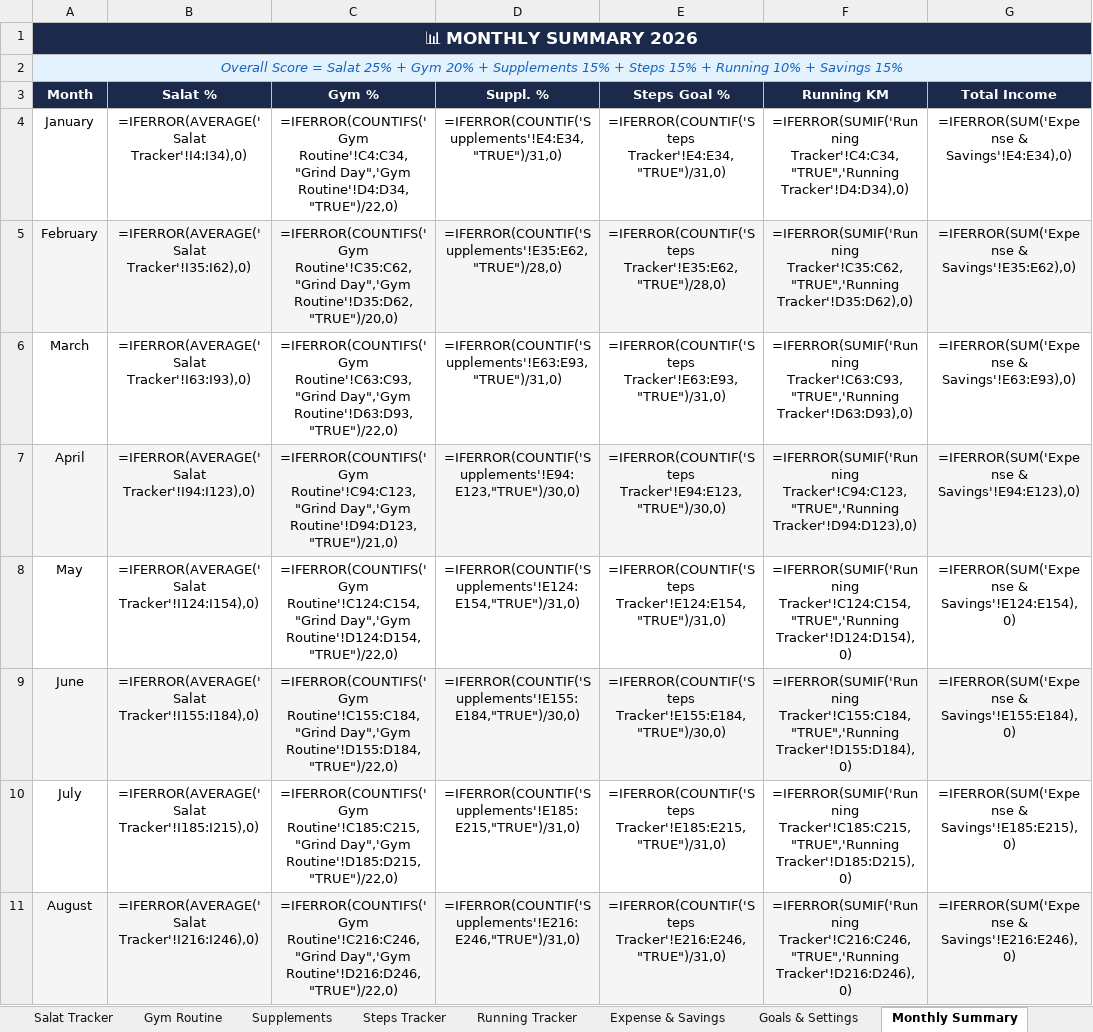
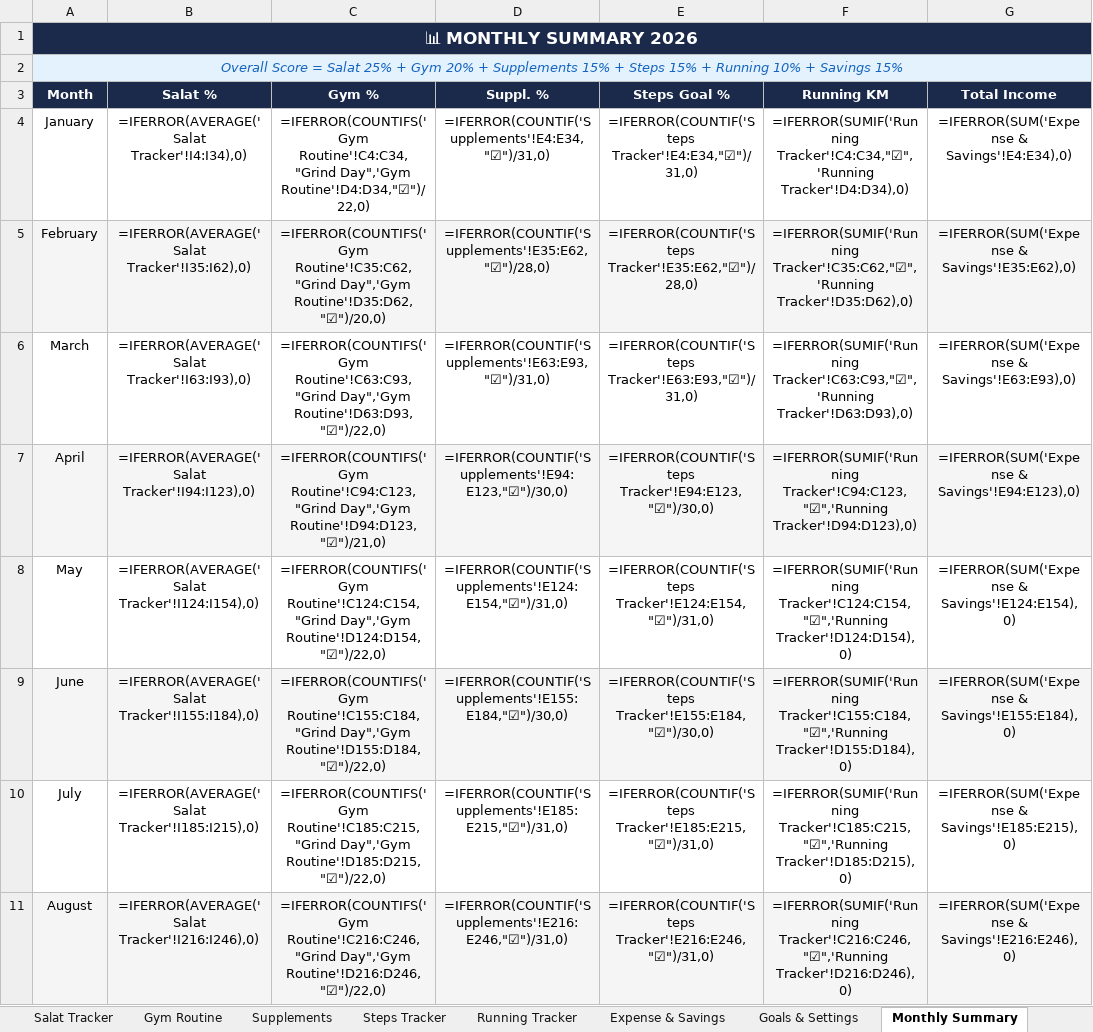
Before and after one commit to khaledhasanirfan/habit-tracker, an Excel workbook: Personal_Life_Tracker.xlsx, sheet Monthly Summary, drawn as a sheet; only a part is shown; values as stored, in another font and other column widths than the file's, no borders; formulas without a stored value are shown as written; charts and pictures and conditional formats not drawn; the diff covers the shown part only; the diff names each change by its address in the sheet, - before the commit and + after, or states it on an @@ line.

```diff
--- a/Personal_Life_Tracker.xlsx (sheet Monthly Summary)
+++ b/Personal_Life_Tracker.xlsx (sheet Monthly Summary)
-C4 (Gym %): …Routine'!C4:C34,"Grind Day",'Gym Routine'!D4:D34,"TRUE")/22,0)
+C4 (Gym %): …Routine'!C4:C34,"Grind Day",'Gym Routine'!D4:D34,"☑")/22,0)
-D4 (Suppl. %): =IFERROR(COUNTIF('Supplements'!E4:E34,"TRUE")/31,0)
+D4 (Suppl. %): =IFERROR(COUNTIF('Supplements'!E4:E34,"☑")/31,0)
-E4 (Steps Goal %): =IFERROR(COUNTIF('Steps Tracker'!E4:E34,"TRUE")/31,0)
+E4 (Steps Goal %): =IFERROR(COUNTIF('Steps Tracker'!E4:E34,"☑")/31,0)
-F4 (Running KM): =IFERROR(SUMIF('Running Tracker'!C4:C34,"TRUE",'Running Tracker'!D4:D34),0)
+F4 (Running KM): =IFERROR(SUMIF('Running Tracker'!C4:C34,"☑",'Running Tracker'!D4:D34),0)
-C5 (Gym %): …Routine'!C35:C62,"Grind Day",'Gym Routine'!D35:D62,"TRUE")/20,0)
+C5 (Gym %): …Routine'!C35:C62,"Grind Day",'Gym Routine'!D35:D62,"☑")/20,0)
-D5 (Suppl. %): =IFERROR(COUNTIF('Supplements'!E35:E62,"TRUE")/28,0)
+D5 (Suppl. %): =IFERROR(COUNTIF('Supplements'!E35:E62,"☑")/28,0)
-E5 (Steps Goal %): =IFERROR(COUNTIF('Steps Tracker'!E35:E62,"TRUE")/28,0)
+E5 (Steps Goal %): =IFERROR(COUNTIF('Steps Tracker'!E35:E62,"☑")/28,0)
-F5 (Running KM): =IFERROR(SUMIF('Running Tracker'!C35:C62,"TRUE",'Running Tracker'!D35:D62),0)
+F5 (Running KM): =IFERROR(SUMIF('Running Tracker'!C35:C62,"☑",'Running Tracker'!D35:D62),0)
-C6 (Gym %): …Routine'!C63:C93,"Grind Day",'Gym Routine'!D63:D93,"TRUE")/22,0)
+C6 (Gym %): …Routine'!C63:C93,"Grind Day",'Gym Routine'!D63:D93,"☑")/22,0)
-D6 (Suppl. %): =IFERROR(COUNTIF('Supplements'!E63:E93,"TRUE")/31,0)
+D6 (Suppl. %): =IFERROR(COUNTIF('Supplements'!E63:E93,"☑")/31,0)
-E6 (Steps Goal %): =IFERROR(COUNTIF('Steps Tracker'!E63:E93,"TRUE")/31,0)
+E6 (Steps Goal %): =IFERROR(COUNTIF('Steps Tracker'!E63:E93,"☑")/31,0)
-F6 (Running KM): =IFERROR(SUMIF('Running Tracker'!C63:C93,"TRUE",'Running Tracker'!D63:D93),0)
+F6 (Running KM): =IFERROR(SUMIF('Running Tracker'!C63:C93,"☑",'Running Tracker'!D63:D93),0)
-C7 (Gym %): …Routine'!C94:C123,"Grind Day",'Gym Routine'!D94:D123,"TRUE")/21,0)
+C7 (Gym %): …Routine'!C94:C123,"Grind Day",'Gym Routine'!D94:D123,"☑")/21,0)
-D7 (Suppl. %): =IFERROR(COUNTIF('Supplements'!E94:E123,"TRUE")/30,0)
+D7 (Suppl. %): =IFERROR(COUNTIF('Supplements'!E94:E123,"☑")/30,0)
-E7 (Steps Goal %): =IFERROR(COUNTIF('Steps Tracker'!E94:E123,"TRUE")/30,0)
+E7 (Steps Goal %): =IFERROR(COUNTIF('Steps Tracker'!E94:E123,"☑")/30,0)
-F7 (Running KM): =IFERROR(SUMIF('Running Tracker'!C94:C123,"TRUE",'Running Tracker'!D94:D123),0)
+F7 (Running KM): =IFERROR(SUMIF('Running Tracker'!C94:C123,"☑",'Running Tracker'!D94:D123),0)
-C8 (Gym %): …Routine'!C124:C154,"Grind Day",'Gym Routine'!D124:D154,"TRUE")/22,0)
+C8 (Gym %): …Routine'!C124:C154,"Grind Day",'Gym Routine'!D124:D154,"☑")/22,0)
-D8 (Suppl. %): =IFERROR(COUNTIF('Supplements'!E124:E154,"TRUE")/31,0)
+D8 (Suppl. %): =IFERROR(COUNTIF('Supplements'!E124:E154,"☑")/31,0)
-E8 (Steps Goal %): =IFERROR(COUNTIF('Steps Tracker'!E124:E154,"TRUE")/31,0)
+E8 (Steps Goal %): =IFERROR(COUNTIF('Steps Tracker'!E124:E154,"☑")/31,0)
-F8 (Running KM): =IFERROR(SUMIF('Running Tracker'!C124:C154,"TRUE",'Running Tracker'!D124:D154),0)
+F8 (Running KM): =IFERROR(SUMIF('Running Tracker'!C124:C154,"☑",'Running Tracker'!D124:D154),0)
-C9 (Gym %): …Routine'!C155:C184,"Grind Day",'Gym Routine'!D155:D184,"TRUE")/22,0)
+C9 (Gym %): …Routine'!C155:C184,"Grind Day",'Gym Routine'!D155:D184,"☑")/22,0)
-D9 (Suppl. %): =IFERROR(COUNTIF('Supplements'!E155:E184,"TRUE")/30,0)
+D9 (Suppl. %): =IFERROR(COUNTIF('Supplements'!E155:E184,"☑")/30,0)
-E9 (Steps Goal %): =IFERROR(COUNTIF('Steps Tracker'!E155:E184,"TRUE")/30,0)
+E9 (Steps Goal %): =IFERROR(COUNTIF('Steps Tracker'!E155:E184,"☑")/30,0)
-F9 (Running KM): =IFERROR(SUMIF('Running Tracker'!C155:C184,"TRUE",'Running Tracker'!D155:D184),0)
+F9 (Running KM): =IFERROR(SUMIF('Running Tracker'!C155:C184,"☑",'Running Tracker'!D155:D184),0)
-C10 (Gym %): …Routine'!C185:C215,"Grind Day",'Gym Routine'!D185:D215,"TRUE")/22,0)
+C10 (Gym %): …Routine'!C185:C215,"Grind Day",'Gym Routine'!D185:D215,"☑")/22,0)
-D10 (Suppl. %): =IFERROR(COUNTIF('Supplements'!E185:E215,"TRUE")/31,0)
+D10 (Suppl. %): =IFERROR(COUNTIF('Supplements'!E185:E215,"☑")/31,0)
-E10 (Steps Goal %): =IFERROR(COUNTIF('Steps Tracker'!E185:E215,"TRUE")/31,0)
+E10 (Steps Goal %): =IFERROR(COUNTIF('Steps Tracker'!E185:E215,"☑")/31,0)
-F10 (Running KM): =IFERROR(SUMIF('Running Tracker'!C185:C215,"TRUE",'Running Tracker'!D185:D215),0)
+F10 (Running KM): =IFERROR(SUMIF('Running Tracker'!C185:C215,"☑",'Running Tracker'!D185:D215),0)
-C11 (Gym %): …Routine'!C216:C246,"Grind Day",'Gym Routine'!D216:D246,"TRUE")/22,0)
+C11 (Gym %): …Routine'!C216:C246,"Grind Day",'Gym Routine'!D216:D246,"☑")/22,0)
-D11 (Suppl. %): =IFERROR(COUNTIF('Supplements'!E216:E246,"TRUE")/31,0)
+D11 (Suppl. %): =IFERROR(COUNTIF('Supplements'!E216:E246,"☑")/31,0)
-E11 (Steps Goal %): =IFERROR(COUNTIF('Steps Tracker'!E216:E246,"TRUE")/31,0)
+E11 (Steps Goal %): =IFERROR(COUNTIF('Steps Tracker'!E216:E246,"☑")/31,0)
-F11 (Running KM): =IFERROR(SUMIF('Running Tracker'!C216:C246,"TRUE",'Running Tracker'!D216:D246),0)
+F11 (Running KM): =IFERROR(SUMIF('Running Tracker'!C216:C246,"☑",'Running Tracker'!D216:D246),0)
```
Also changed, not shown: 17 edited cells elsewhere in this sheet, sheet Salat Tracker, sheet Supplements, sheet Steps Tracker, sheet Running Tracker, sheet Gym Routine, sheet Goals & Settings, 2 more sheets, charts or pictures, 1 other file.
